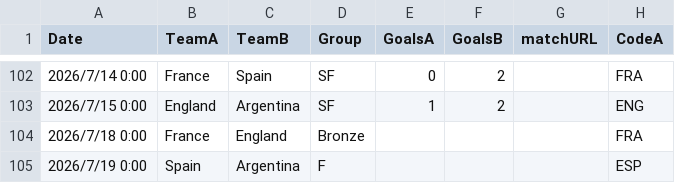
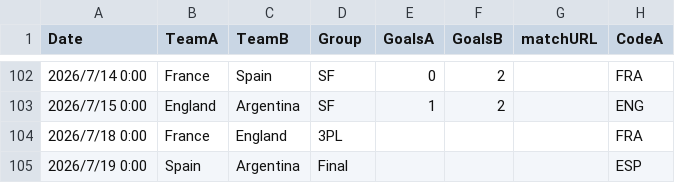
Before and after one commit to konakalab/FIFAWC2026Prediction, a CSV file: table_prediction_h2h_withResult.csv, drawn as a sheet; only a part is shown, gaps mark what is left out; the diff names each change by its address in the sheet, - before the commit and + after, or states it on an @@ line.

Commit message:
Add files via upload

```diff
--- a/table_prediction_h2h_withResult.csv
+++ b/table_prediction_h2h_withResult.csv
-D104 (Group): Bronze
+D104 (Group): 3PL
-D105 (Group): F
+D105 (Group): Final
```
